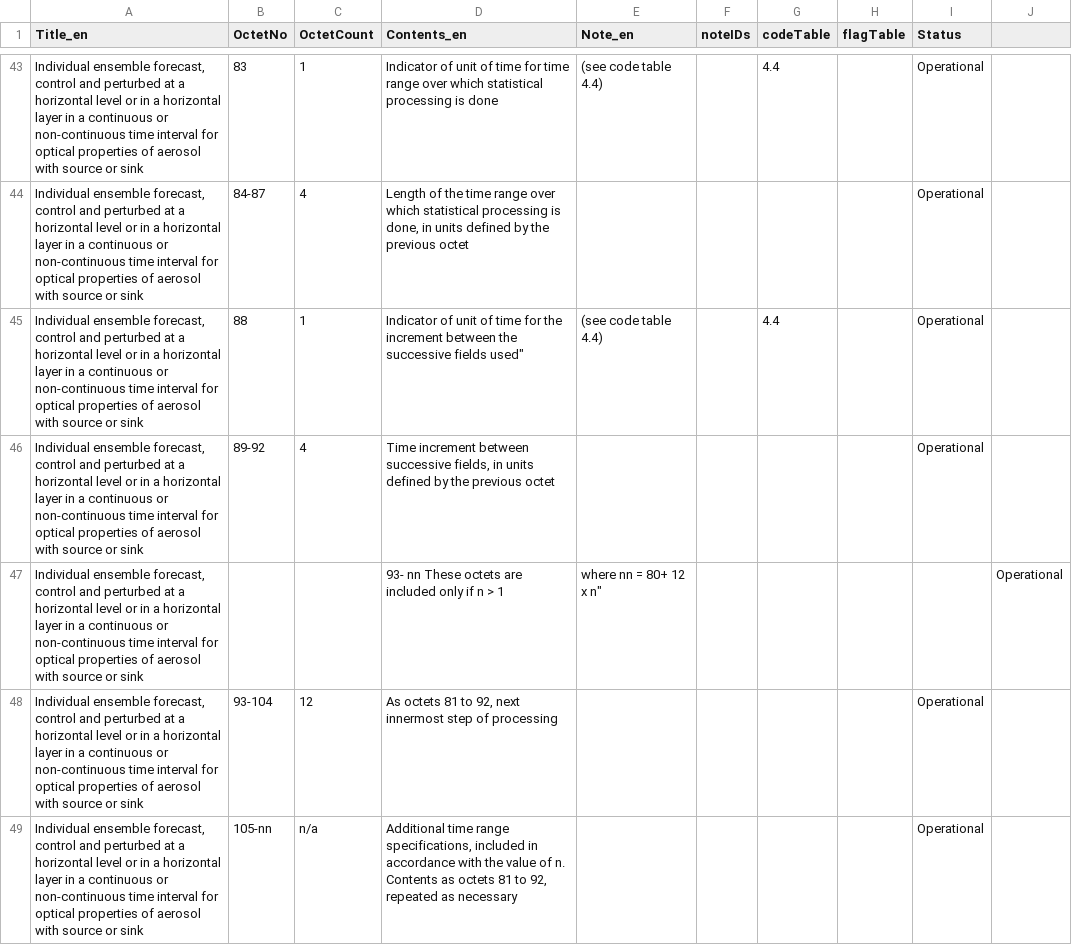
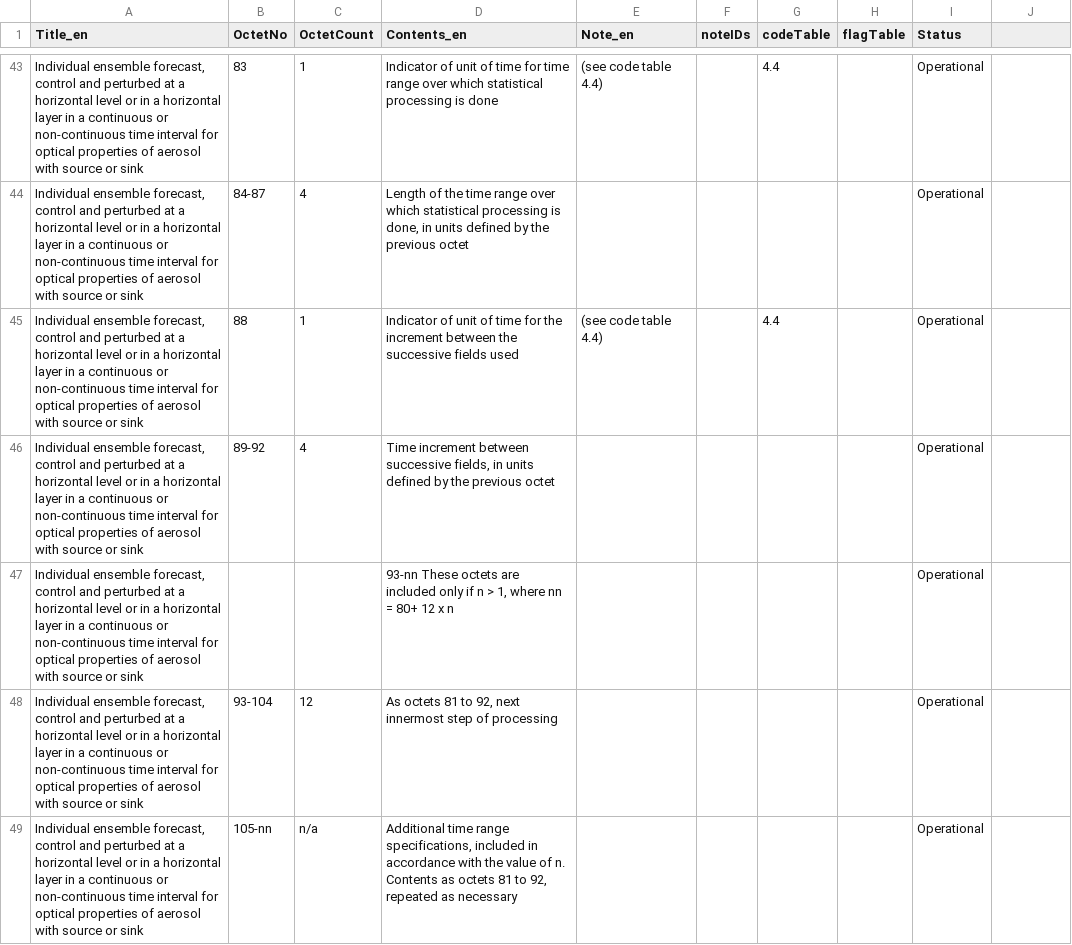
Before and after one commit to wmo-im/GRIB2, a CSV file: GRIB2_Template_4_159_ProductDefinitionTemplate_en.csv, drawn as a sheet; only a part is shown, gaps mark what is left out.

Commit message:
Update GRIB2_Template_4_159_ProductDefinitionTemplate_en.csv

```diff
--- a/GRIB2_Template_4_159_ProductDefinitionTemplate_en.csv
+++ b/GRIB2_Template_4_159_ProductDefinitionTemplate_en.csv
@@ -44,5 +44,5 @@ Title_en,OctetNo,OctetCount,Contents_en,Note_en,noteIDs,codeTable,flagTable,Stat
 "Individual ensemble forecast, control and perturbed at a horizontal level or in a horizontal layer in a continuous or non-continuous time interval for optical properties of aerosol with source or sink",84-87,4,"Length of the time range over which statistical processing is done, in units defined by the previous octet",,,,,Operational
-"Individual ensemble forecast, control and perturbed at a horizontal level or in a horizontal layer in a continuous or non-continuous time interval for optical properties of aerosol with source or sink",88,1,Indicator of unit of time for the increment between the successive fields used",(see code table 4.4),,4.4,,Operational
+"Individual ensemble forecast, control and perturbed at a horizontal level or in a horizontal layer in a continuous or non-continuous time interval for optical properties of aerosol with source or sink",88,1,"Indicator of unit of time for the increment between the successive fields used",(see code table 4.4),,4.4,,Operational
 "Individual ensemble forecast, control and perturbed at a horizontal level or in a horizontal layer in a continuous or non-continuous time interval for optical properties of aerosol with source or sink",89-92,4,"Time increment between successive fields, in units defined by the previous octet",,,,,Operational
-"Individual ensemble forecast, control and perturbed at a horizontal level or in a horizontal layer in a continuous or non-continuous time interval for optical properties of aerosol with source or sink",,,"93- nn "These octets are included only if n > 1, where nn = 80+ 12 x n",,,,,Operational
+"Individual ensemble forecast, control and perturbed at a horizontal level or in a horizontal layer in a continuous or non-continuous time interval for optical properties of aerosol with source or sink",,,"93-nn These octets are included only if n > 1, where nn = 80+ 12 x n",,,,,Operational
 "Individual ensemble forecast, control and perturbed at a horizontal level or in a horizontal layer in a continuous or non-continuous time interval for optical properties of aerosol with source or sink",93-104,12,"As octets 81 to 92, next innermost step of processing",,,,,Operational
```
